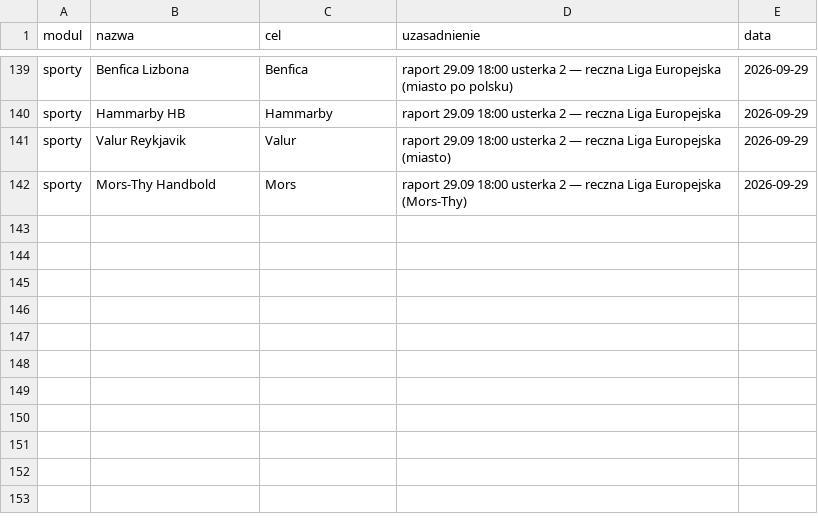
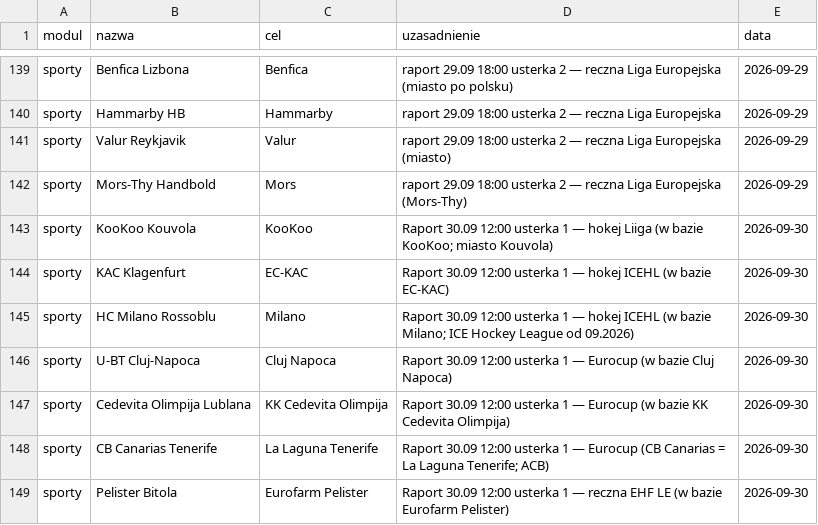
Before and after one commit to jedrzej82/sts-kb, a CSV file: aliasy.csv, drawn as a sheet; only a part is shown, gaps mark what is left out; the diff names each change by its address in the sheet, - before the commit and + after, or states it on an @@ line.

```diff
--- a/aliasy.csv
+++ b/aliasy.csv
+row 143: sporty | KooKoo Kouvola | KooKoo | Raport 30.09 12:00 usterka 1 — hokej Liiga (w bazie KooKoo; miasto Kouvola) | 2026-09-30
+row 144: sporty | KAC Klagenfurt | EC-KAC | Raport 30.09 12:00 usterka 1 — hokej ICEHL (w bazie EC-KAC) | 2026-09-30
+row 145: sporty | HC Milano Rossoblu | Milano | Raport 30.09 12:00 usterka 1 — hokej ICEHL (w bazie Milano; ICE Hockey League od 09.2026) | 2026-09-30
+row 146: sporty | U-BT Cluj-Napoca | Cluj Napoca | Raport 30.09 12:00 usterka 1 — Eurocup (w bazie Cluj Napoca) | 2026-09-30
+row 147: sporty | Cedevita Olimpija Lublana | KK Cedevita Olimpija | Raport 30.09 12:00 usterka 1 — Eurocup (w bazie KK Cedevita Olimpija) | 2026-09-30
+row 148: sporty | CB Canarias Tenerife | La Laguna Tenerife | Raport 30.09 12:00 usterka 1 — Eurocup (CB Canarias = La Laguna Tenerife; ACB) | 2026-09-30
+row 149: sporty | Pelister Bitola | Eurofarm Pelister | Raport 30.09 12:00 usterka 1 — reczna EHF LE (w bazie Eurofarm Pelister) | 2026-09-30
```
Also changed, not shown: 3 other files.
